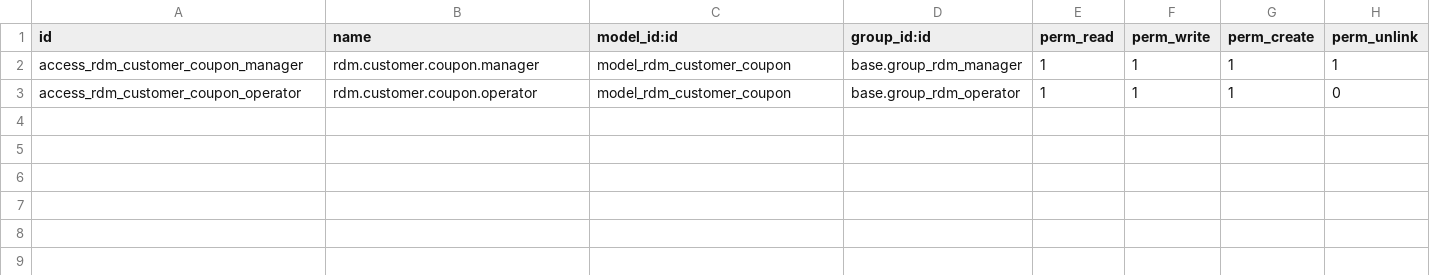
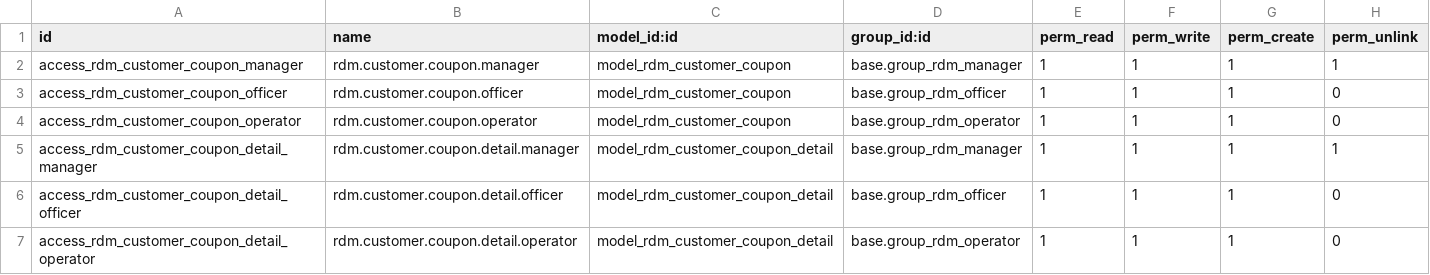
Before and after one commit to wahhid/jakc_redemption_customer_coupon_ec, a CSV file: security/ir.model.access.csv, drawn as a sheet.

```diff
--- a/security/ir.model.access.csv
+++ b/security/ir.model.access.csv
@@ -2,2 +2,6 @@ id,name,model_id:id,group_id:id,perm_read,perm_write,perm_create,perm_unlink
 access_rdm_customer_coupon_manager,rdm.customer.coupon.manager,model_rdm_customer_coupon,base.group_rdm_manager,1,1,1,1
+access_rdm_customer_coupon_officer,rdm.customer.coupon.officer,model_rdm_customer_coupon,base.group_rdm_officer,1,1,1,0
 access_rdm_customer_coupon_operator,rdm.customer.coupon.operator,model_rdm_customer_coupon,base.group_rdm_operator,1,1,1,0
+access_rdm_customer_coupon_detail_manager,rdm.customer.coupon.detail.manager,model_rdm_customer_coupon_detail,base.group_rdm_manager,1,1,1,1
+access_rdm_customer_coupon_detail_officer,rdm.customer.coupon.detail.officer,model_rdm_customer_coupon_detail,base.group_rdm_officer,1,1,1,0
+access_rdm_customer_coupon_detail_operator,rdm.customer.coupon.detail.operator,model_rdm_customer_coupon_detail,base.group_rdm_operator,1,1,1,0
```
Also changed, not shown: 3 other files.
